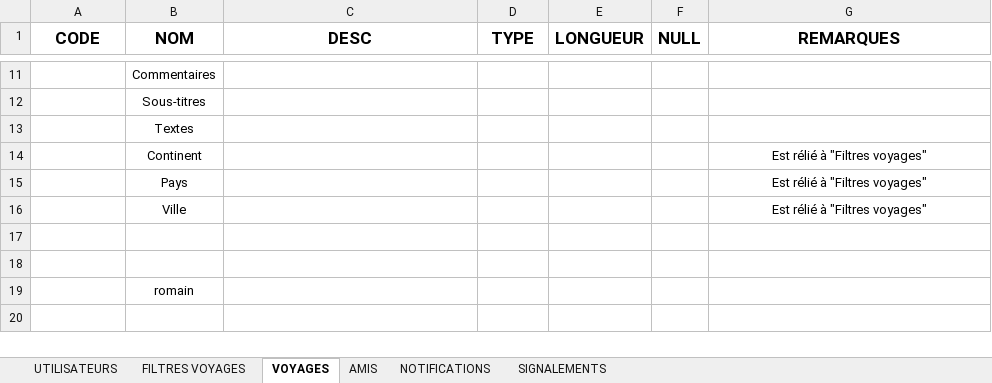
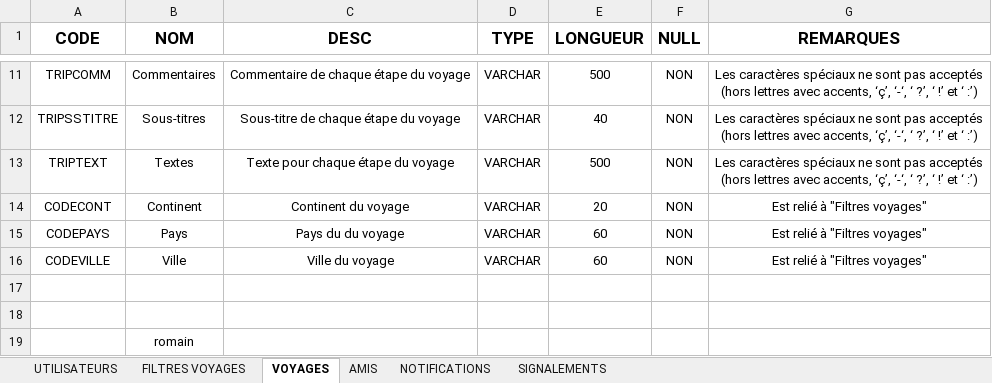
Before and after one commit to MyleneBrieux/pfrTravelog, an Excel workbook: textes/Dictionnaire_données.xlsx, sheet VOYAGES, drawn as a sheet; only a part is shown, gaps mark what is left out; values as stored, in another font and other column widths than the file's, no borders; ↵ is a line break in a cell; the diff covers the shown part only; the diff names each change by its address in the sheet, - before the commit and + after, or states it on an @@ line.

Commit message:
Ajout de la section Voyage dans le dictionnaire de données

```diff
--- a/textes/Dictionnaire_données.xlsx (sheet VOYAGES)
+++ b/textes/Dictionnaire_données.xlsx (sheet VOYAGES)
-A11 (CODE): (empty)
+A11 (CODE): TRIPCOMM
-C11 (DESC): (empty)
+C11 (DESC): Commentaire de chaque étape du voyage
-D11:D16 (TYPE): (empty)
+D11:D16 (TYPE): VARCHAR
-E11 (LONGUEUR): (empty)
+E11 (LONGUEUR): 500
-F11:F16 (NULL): (empty)
+F11:F16 (NULL): NON
-G11:G13 (REMARQUES): (empty)
+G11:G13 (REMARQUES): Les caractères spéciaux ne sont pas acceptés ↵ (hors lettres avec accents, ‘ç’, ‘-‘, ‘ ?’, ‘ !’ et ‘ :’)
-A12 (CODE): (empty)
+A12 (CODE): TRIPSSTITRE
-C12 (DESC): (empty)
+C12 (DESC): Sous-titre de chaque étape du voyage
-E12 (LONGUEUR): (empty)
+E12 (LONGUEUR): 40
-A13 (CODE): (empty)
+A13 (CODE): TRIPTEXT
-C13 (DESC): (empty)
+C13 (DESC): Texte pour chaque étape du voyage
-E13 (LONGUEUR): (empty)
+E13 (LONGUEUR): 500
-A14 (CODE): (empty)
+A14 (CODE): CODECONT
-C14 (DESC): (empty)
+C14 (DESC): Continent du voyage
-E14 (LONGUEUR): (empty)
+E14 (LONGUEUR): 20
-G14:G16 (REMARQUES): Est rélié à "Filtres voyages"
+G14:G16 (REMARQUES): Est relié à "Filtres voyages"
-A15 (CODE): (empty)
+A15 (CODE): CODEPAYS
-C15 (DESC): (empty)
+C15 (DESC): Pays du du voyage
-E15:E16 (LONGUEUR): (empty)
+E15:E16 (LONGUEUR): 60
-A16 (CODE): (empty)
+A16 (CODE): CODEVILLE
-C16 (DESC): (empty)
+C16 (DESC): Ville du voyage
```
Also changed, not shown: 47 edited cells elsewhere in this sheet.
